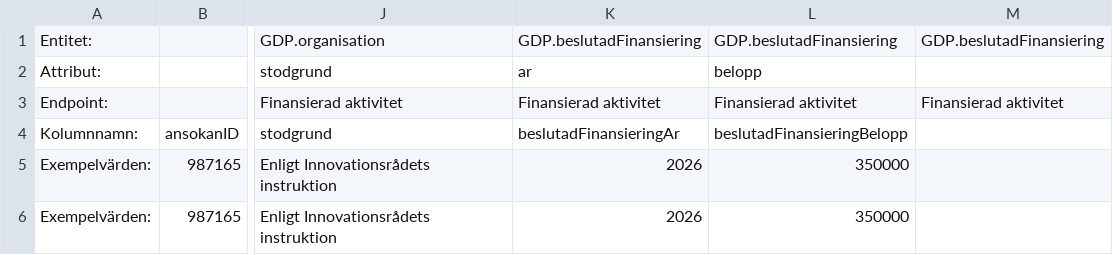
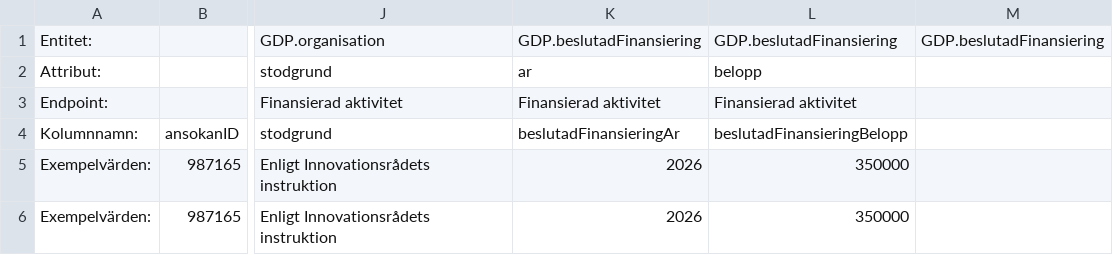
Before and after one commit to Gemensamma-data-projektet-GDP/Dokumentation, a CSV file: Specifikationer för tabellformat/1a.beslutadFinansiering.csv, drawn as a sheet; only a part is shown, gaps mark what is left out; the diff names each change by its address in the sheet, - before the commit and + after, or states it on an @@ line.

Commit message:
Update 1a.beslutadFinansiering.csv

```diff
--- a/Specifikationer för tabellformat/1a.beslutadFinansiering.csv
+++ b/Specifikationer för tabellformat/1a.beslutadFinansiering.csv
-M3: Finansierad aktivitet
+M3: (empty)
```
